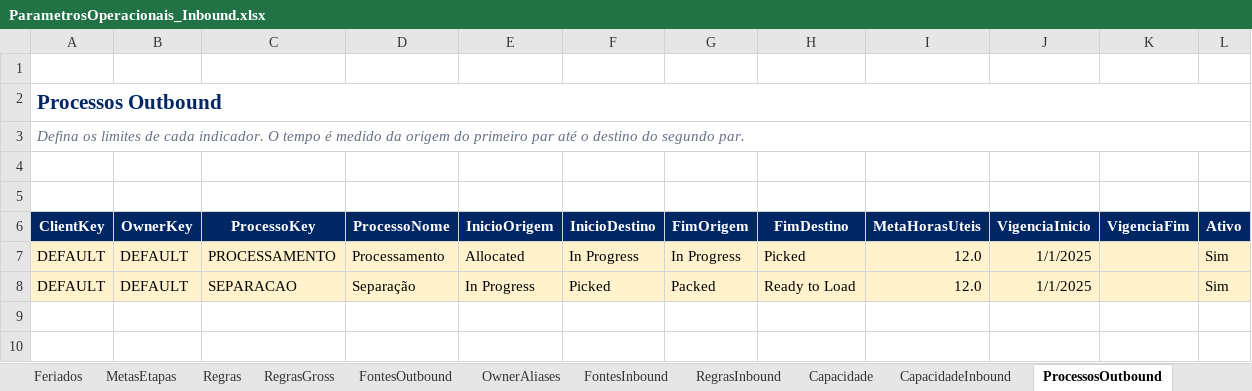
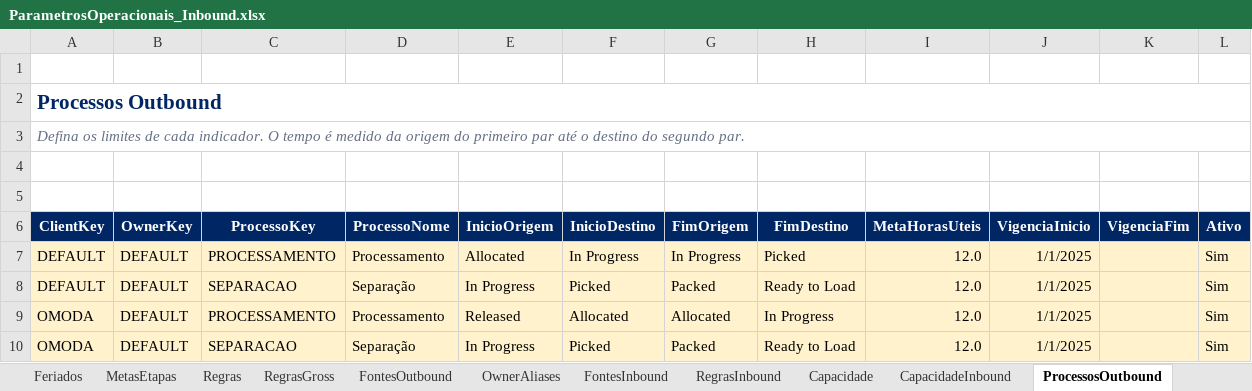
Before and after one commit to SalesLeo7/performance-operacional, an Excel workbook: dashboard_local/outputs/01a08633-89b4-7283-8814-f0b65f6970f7/ParametrosOperacionais_Inbound.xlsx, sheet ProcessosOutbound, drawn as a sheet; values as stored, in another font and other column widths than the file's, no borders; table styles not drawn; the diff names each change by its address in the sheet, - before the commit and + after, or states it on an @@ line.

```diff
--- a/dashboard_local/outputs/01a08633-89b4-7283-8814-f0b65f6970f7/ParametrosOperacionais_Inbound.xlsx (sheet ProcessosOutbound)
+++ b/dashboard_local/outputs/01a08633-89b4-7283-8814-f0b65f6970f7/ParametrosOperacionais_Inbound.xlsx (sheet ProcessosOutbound)
+row 9: OMODA | DEFAULT | PROCESSAMENTO | Processamento | Released | Allocated | Allocated | In Progress | 12.0 | 1/1/2025 |  | Sim
+row 10: OMODA | DEFAULT | SEPARACAO | Separação | In Progress | Picked | Packed | Ready to Load | 12.0 | 1/1/2025 |  | Sim
```
Also changed, not shown: sheet RegrasGross, sheet Capacidade, sheet CapacidadeInbound, sheet RegrasInbound, formulas that keep their value, outputs/01a08633-89b4-7283-8814-f0b65f6970f7/ParametrosOperacionais_Inbound.xlsx, 3 other files.
